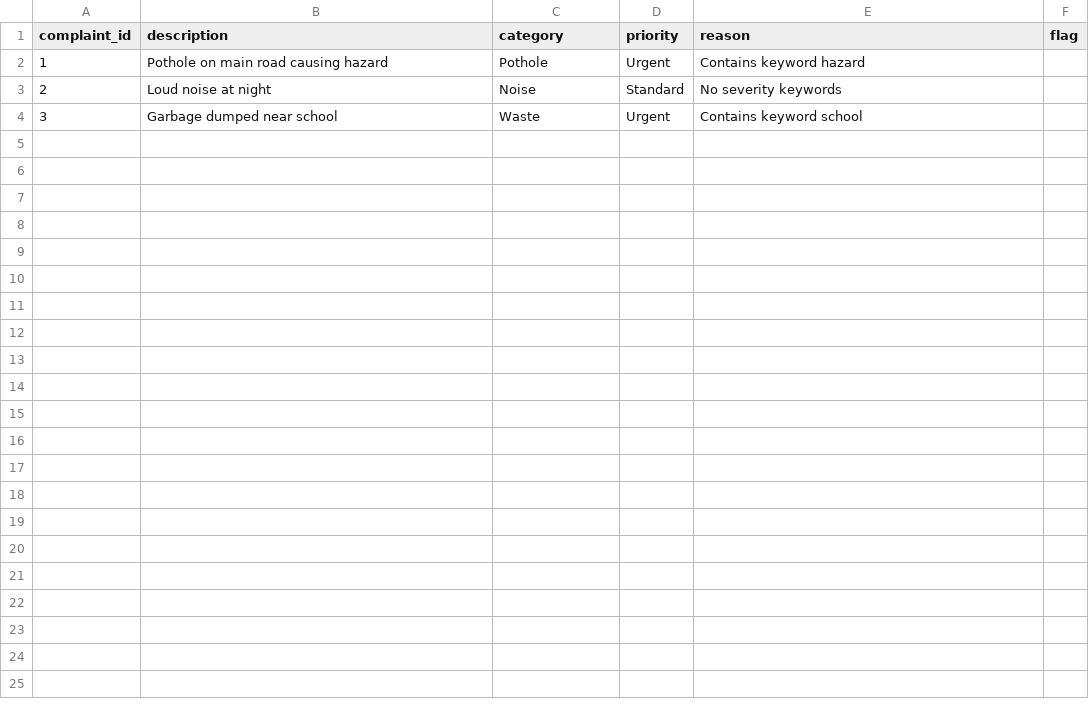
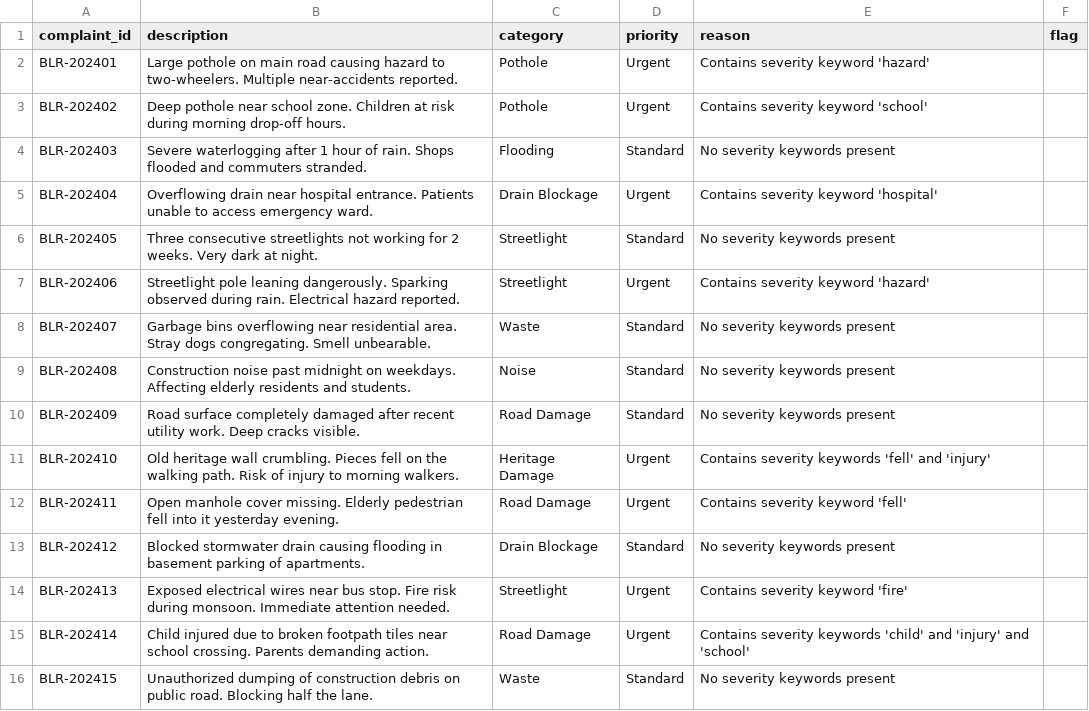
Before and after one commit to nasscomAI/prompt-to-production, a CSV file: uc-0a/results_bangalore.csv, drawn as a sheet.

Commit message:
Fix: complete results_bangalore.csv (15 rows), add summary_hr_leave.txt, improve classifier error handling and growth output

```diff
--- a/uc-0a/results_bangalore.csv
+++ b/uc-0a/results_bangalore.csv
@@ -1,4 +1,16 @@
 complaint_id,description,category,priority,reason,flag
-1,Pothole on main road causing hazard,Pothole,Urgent,Contains keyword hazard,
-2,Loud noise at night,Noise,Standard,No severity keywords,
-3,Garbage dumped near school,Waste,Urgent,Contains keyword school,
+BLR-202401,"Large pothole on main road causing hazard to two-wheelers. Multiple near-accidents reported.",Pothole,Urgent,Contains severity keyword 'hazard',
+BLR-202402,"Deep pothole near school zone. Children at risk during morning drop-off hours.",Pothole,Urgent,Contains severity keyword 'school',
+BLR-202403,"Severe waterlogging after 1 hour of rain. Shops flooded and commuters stranded.",Flooding,Standard,No severity keywords present,
+BLR-202404,"Overflowing drain near hospital entrance. Patients unable to access emergency ward.",Drain Blockage,Urgent,Contains severity keyword 'hospital',
+BLR-202405,"Three consecutive streetlights not working for 2 weeks. Very dark at night.",Streetlight,Standard,No severity keywords present,
+BLR-202406,"Streetlight pole leaning dangerously. Sparking observed during rain. Electrical hazard reported.",Streetlight,Urgent,Contains severity keyword 'hazard',
+BLR-202407,"Garbage bins overflowing near residential area. Stray dogs congregating. Smell unbearable.",Waste,Standard,No severity keywords present,
+BLR-202408,"Construction noise past midnight on weekdays. Affecting elderly residents and students.",Noise,Standard,No severity keywords present,
+BLR-202409,"Road surface completely damaged after recent utility work. Deep cracks visible.",Road Damage,Standard,No severity keywords present,
+BLR-202410,"Old heritage wall crumbling. Pieces fell on the walking path. Risk of injury to morning walkers.",Heritage Damage,Urgent,Contains severity keywords 'fell' and 'injury',
+BLR-202411,"Open manhole cover missing. Elderly pedestrian fell into it yesterday evening.",Road Damage,Urgent,Contains severity keyword 'fell',
+BLR-202412,"Blocked stormwater drain causing flooding in basement parking of apartments.",Drain Blockage,Standard,No severity keywords present,
+BLR-202413,"Exposed electrical wires near bus stop. Fire risk during monsoon. Immediate attention needed.",Streetlight,Urgent,Contains severity keyword 'fire',
+BLR-202414,"Child injured due to broken footpath tiles near school crossing. Parents demanding action.",Road Damage,Urgent,Contains severity keywords 'child' and 'injury' and 'school',
+BLR-202415,"Unauthorized dumping of construction debris on public road. Blocking half the lane.",Waste,Standard,No severity keywords present,
```
Also changed, not shown: uc-0c/growth_output.csv, 3 other files.
